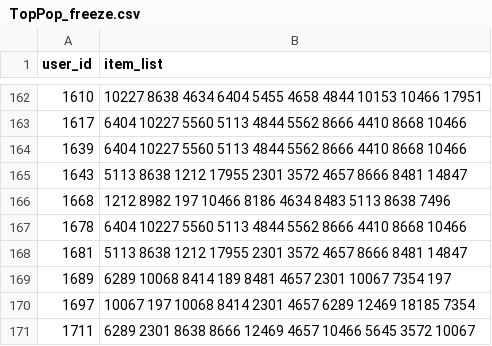
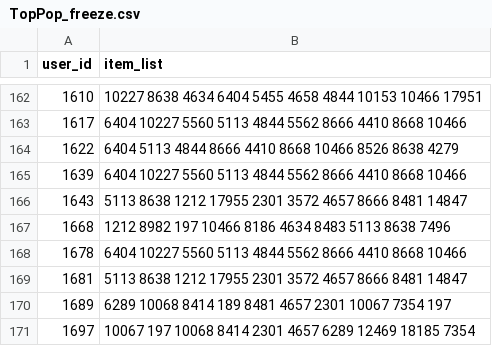
Before and after one commit to StefanoFedeli/RecSys-2019, a CSV file: Outputs/TopPop_freeze.csv, drawn as a sheet; only a part is shown, gaps mark what is left out; the shorter side is filled out with more unchanged rows.

```diff
--- a/Outputs/TopPop_freeze.csv
+++ b/Outputs/TopPop_freeze.csv
@@ -163,2 +163,3 @@ user_id,item_list
 1617,6404 10227 5560 5113 4844 5562 8666 4410 8668 10466
+1622,6404 5113 4844 8666 4410 8668 10466 8526 8638 4279
 1639,6404 10227 5560 5113 4844 5562 8666 4410 8668 10466
```
Also changed, not shown: Dataset/target_users_freeze.csv, 35 other files.
